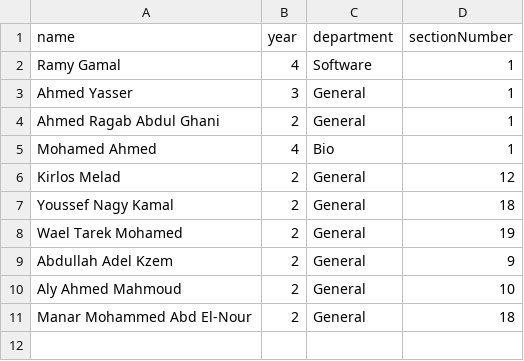
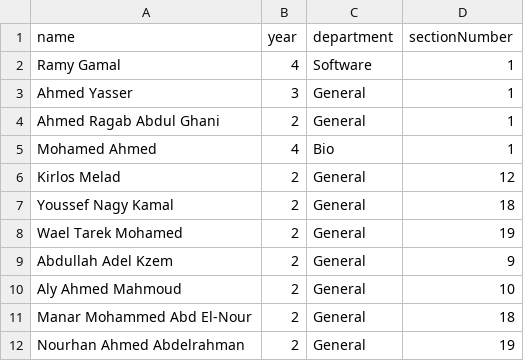
Before and after one commit to Open-Source-Community/Lets-Test-Git, a CSV file: names.csv, drawn as a sheet.

Commit message:
added my INFO

```diff
--- a/names.csv
+++ b/names.csv
@@ -11 +11,2 @@ Aly Ahmed Mahmoud,2,General,10
 Manar Mohammed Abd El-Nour,2,General,18
+Nourhan Ahmed Abdelrahman,2,General,19
```
